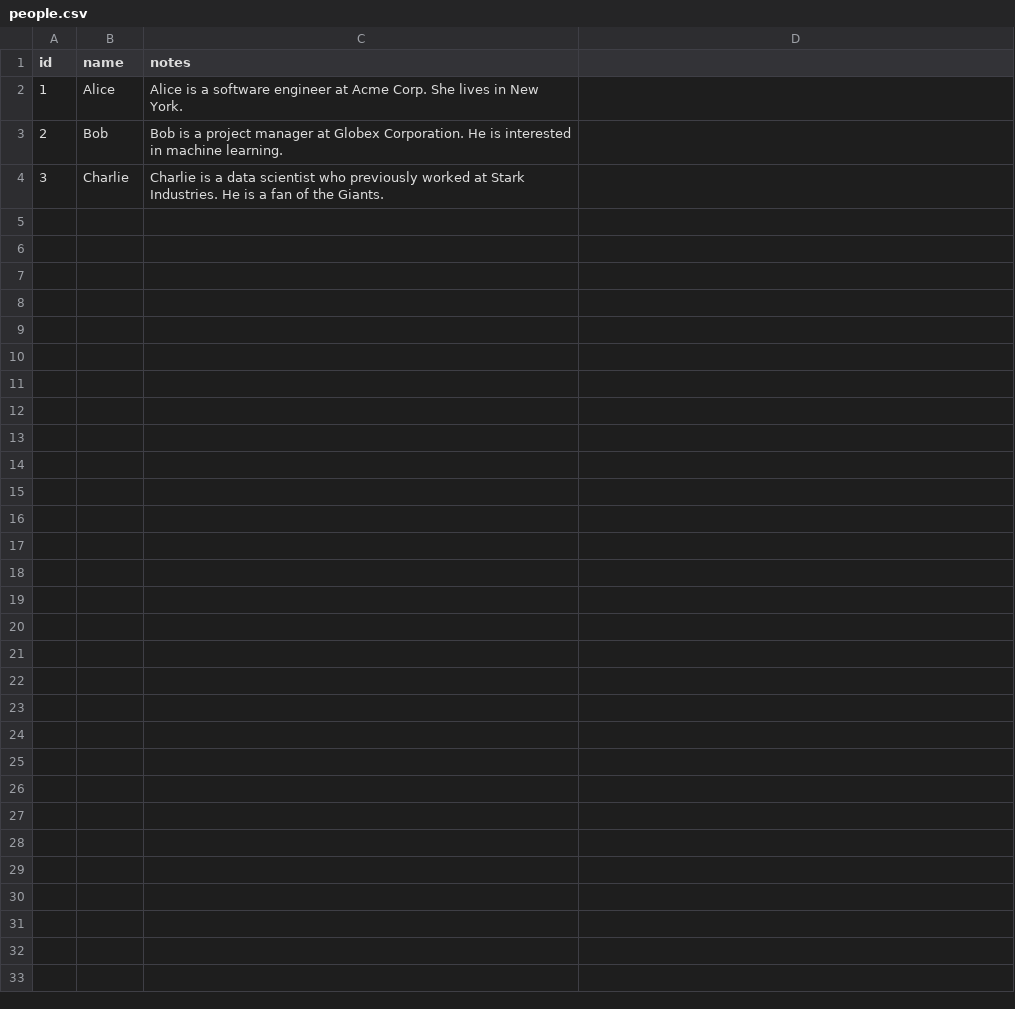
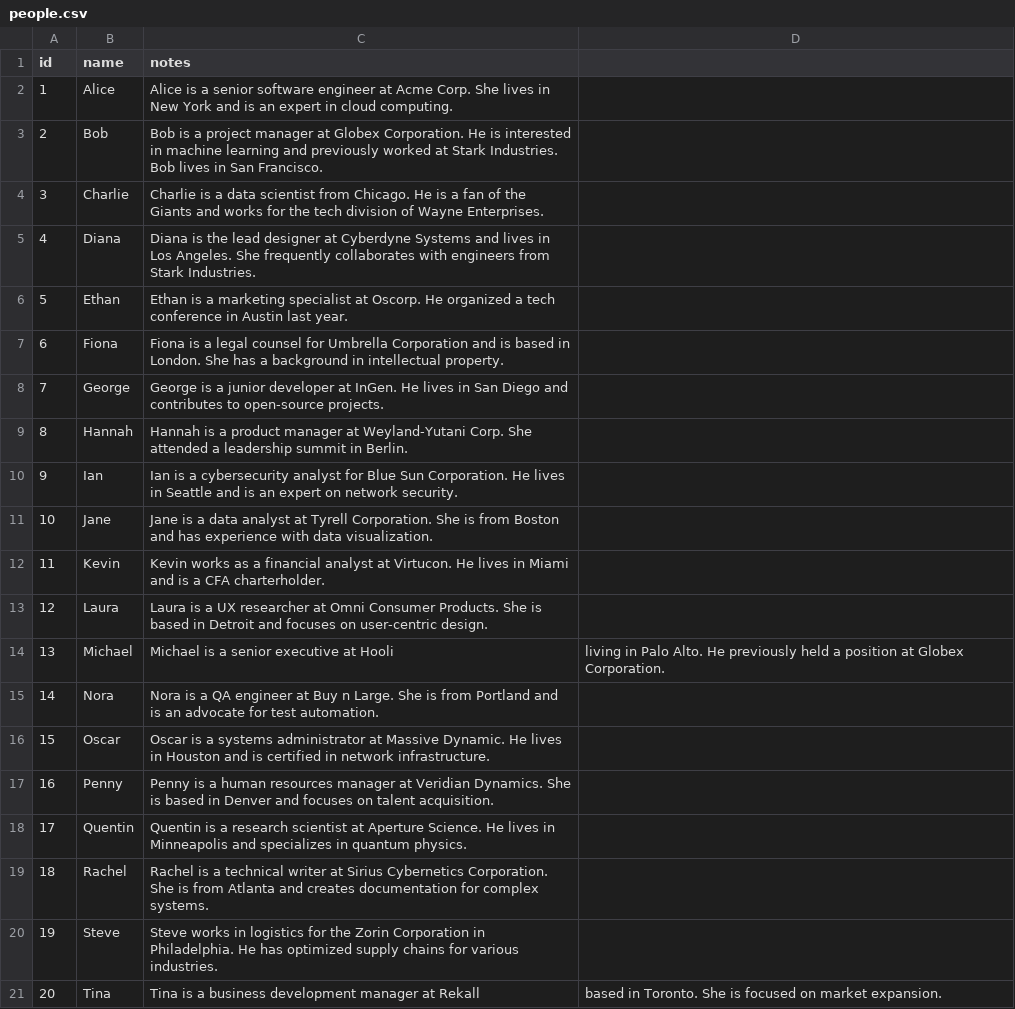
Before and after one commit to StanfromSynegin-AI/Gotham-Project, a CSV file: people.csv, drawn as a sheet.

```diff
--- a/people.csv
+++ b/people.csv
@@ -1,4 +1,21 @@
 id,name,notes
-1,Alice,Alice is a software engineer at Acme Corp. She lives in New York.
-2,Bob,Bob is a project manager at Globex Corporation. He is interested in machine learning.
-3,Charlie,Charlie is a data scientist who previously worked at Stark Industries. He is a fan of the Giants.
+1,Alice,Alice is a senior software engineer at Acme Corp. She lives in New York and is an expert in cloud computing.
+2,Bob,Bob is a project manager at Globex Corporation. He is interested in machine learning and previously worked at Stark Industries. Bob lives in San Francisco.
+3,Charlie,Charlie is a data scientist from Chicago. He is a fan of the Giants and works for the tech division of Wayne Enterprises.
+4,Diana,Diana is the lead designer at Cyberdyne Systems and lives in Los Angeles. She frequently collaborates with engineers from Stark Industries.
+5,Ethan,Ethan is a marketing specialist at Oscorp. He organized a tech conference in Austin last year.
+6,Fiona,Fiona is a legal counsel for Umbrella Corporation and is based in London. She has a background in intellectual property.
+7,George,George is a junior developer at InGen. He lives in San Diego and contributes to open-source projects.
+8,Hannah,Hannah is a product manager at Weyland-Yutani Corp. She attended a leadership summit in Berlin.
+9,Ian,Ian is a cybersecurity analyst for Blue Sun Corporation. He lives in Seattle and is an expert on network security.
+10,Jane,Jane is a data analyst at Tyrell Corporation. She is from Boston and has experience with data visualization.
+11,Kevin,Kevin works as a financial analyst at Virtucon. He lives in Miami and is a CFA charterholder.
+12,Laura,Laura is a UX researcher at Omni Consumer Products. She is based in Detroit and focuses on user-centric design.
+13,Michael,Michael is a senior executive at Hooli, living in Palo Alto. He previously held a position at Globex Corporation.
+14,Nora,Nora is a QA engineer at Buy n Large. She is from Portland and is an advocate for test automation.
+15,Oscar,Oscar is a systems administrator at Massive Dynamic. He lives in Houston and is certified in network infrastructure.
+16,Penny,Penny is a human resources manager at Veridian Dynamics. She is based in Denver and focuses on talent acquisition.
+17,Quentin,Quentin is a research scientist at Aperture Science. He lives in Minneapolis and specializes in quantum physics.
+18,Rachel,Rachel is a technical writer at Sirius Cybernetics Corporation. She is from Atlanta and creates documentation for complex systems.
+19,Steve,Steve works in logistics for the Zorin Corporation in Philadelphia. He has optimized supply chains for various industries.
+20,Tina,Tina is a business development manager at Rekall, based in Toronto. She is focused on market expansion.
```
Also changed, not shown: 1 other file.
